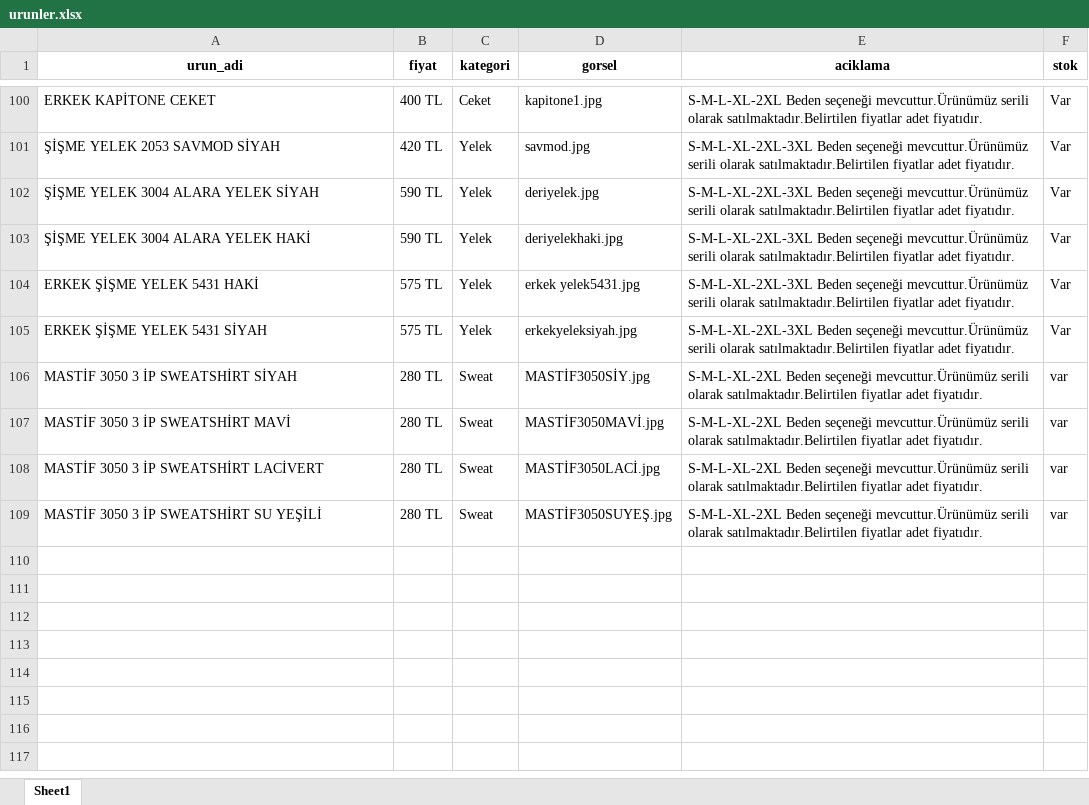
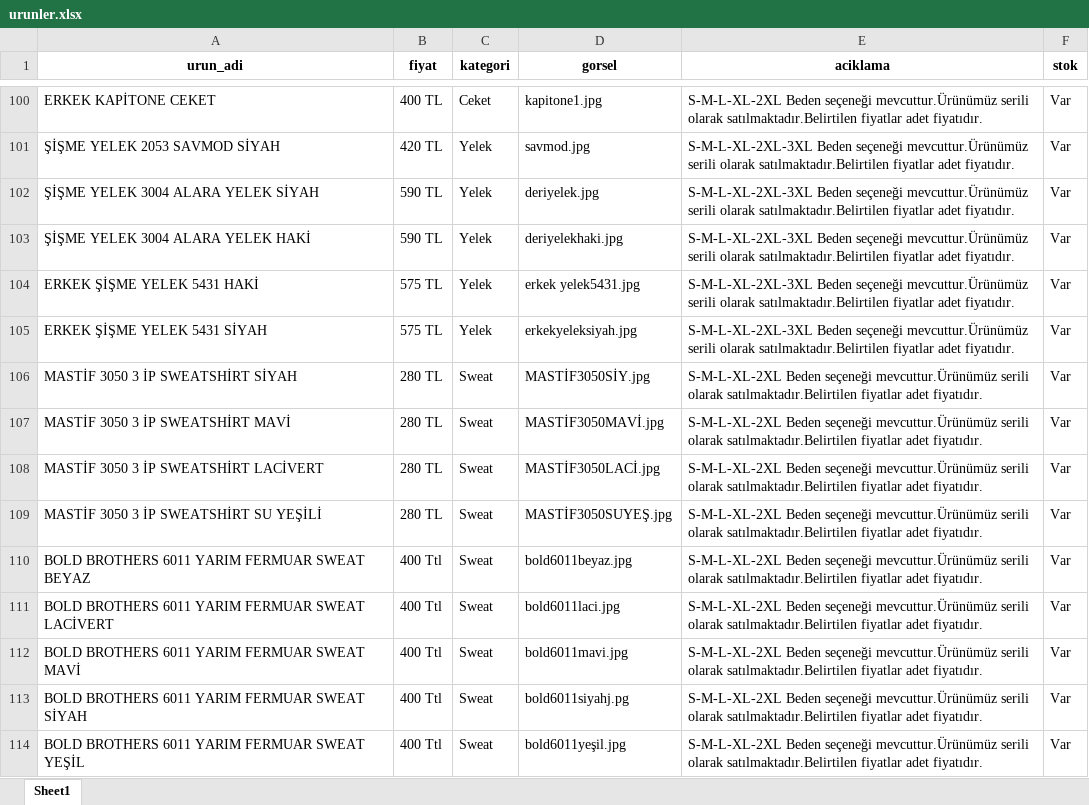
Before and after one commit to enzimjeans/enzimjeanskatalog, an Excel workbook: urunler.xlsx, sheet Sheet1, drawn as a sheet; only a part is shown, gaps mark what is left out; values as stored, in another font and other column widths than the file's, no borders; the diff names each change by its address in the sheet, - before the commit and + after, or states it on an @@ line.

```diff
--- a/urunler.xlsx (sheet Sheet1)
+++ b/urunler.xlsx (sheet Sheet1)
-F106:F109 (stok): var
+F106:F109 (stok): Var
+row 110: BOLD BROTHERS 6011 YARIM FERMUAR SWEAT BEYAZ | 400 Ttl | Sweat | bold6011beyaz.jpg | S-M-L-XL-2XL Beden seçeneği mevcuttur.Ürünümüz serili olarak satılmaktadır.Belirtilen fiyatlar adet fiyatıdır. | Var
+row 111: BOLD BROTHERS 6011 YARIM FERMUAR SWEAT LACİVERT | 400 Ttl | Sweat | bold6011laci.jpg | S-M-L-XL-2XL Beden seçeneği mevcuttur.Ürünümüz serili olarak satılmaktadır.Belirtilen fiyatlar adet fiyatıdır. | Var
+row 112: BOLD BROTHERS 6011 YARIM FERMUAR SWEAT MAVİ | 400 Ttl | Sweat | bold6011mavi.jpg | S-M-L-XL-2XL Beden seçeneği mevcuttur.Ürünümüz serili olarak satılmaktadır.Belirtilen fiyatlar adet fiyatıdır. | Var
+row 113: BOLD BROTHERS 6011 YARIM FERMUAR SWEAT SİYAH | 400 Ttl | Sweat | bold6011siyahj.pg | S-M-L-XL-2XL Beden seçeneği mevcuttur.Ürünümüz serili olarak satılmaktadır.Belirtilen fiyatlar adet fiyatıdır. | Var
+row 114: BOLD BROTHERS 6011 YARIM FERMUAR SWEAT YEŞİL | 400 Ttl | Sweat | bold6011yeşil.jpg | S-M-L-XL-2XL Beden seçeneği mevcuttur.Ürünümüz serili olarak satılmaktadır.Belirtilen fiyatlar adet fiyatıdır. | Var
```
Also changed, not shown: 6 other files.
